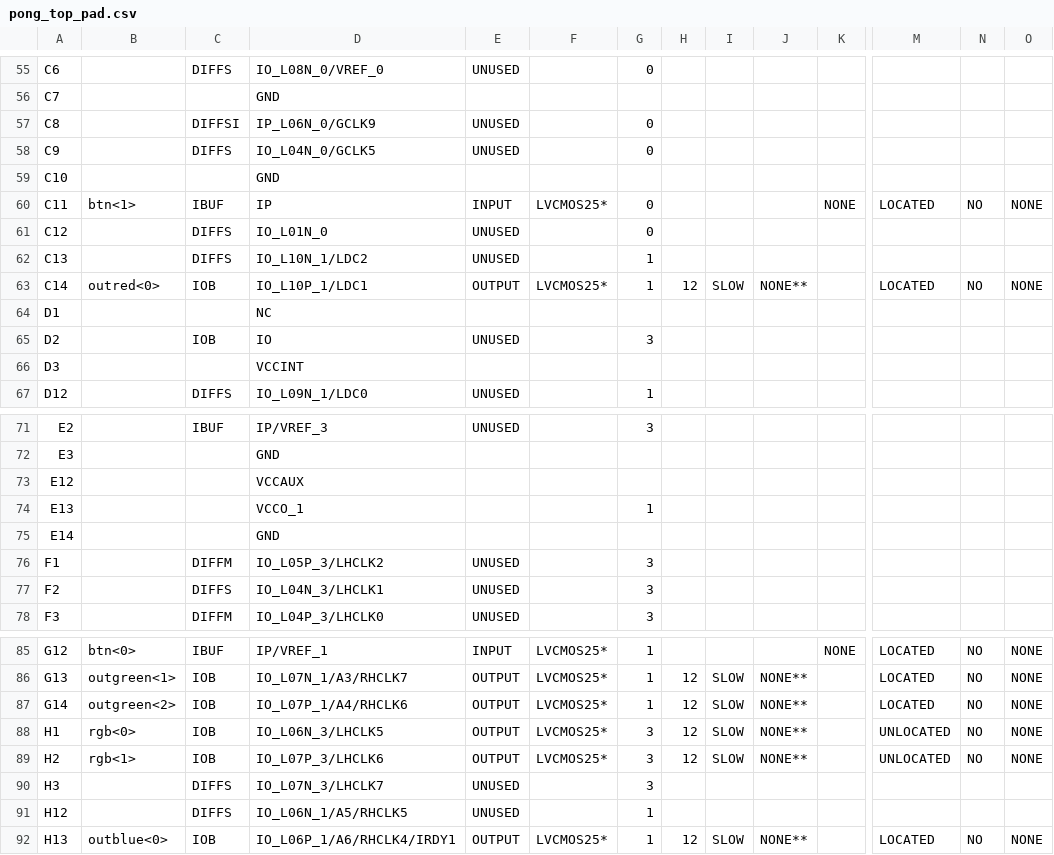
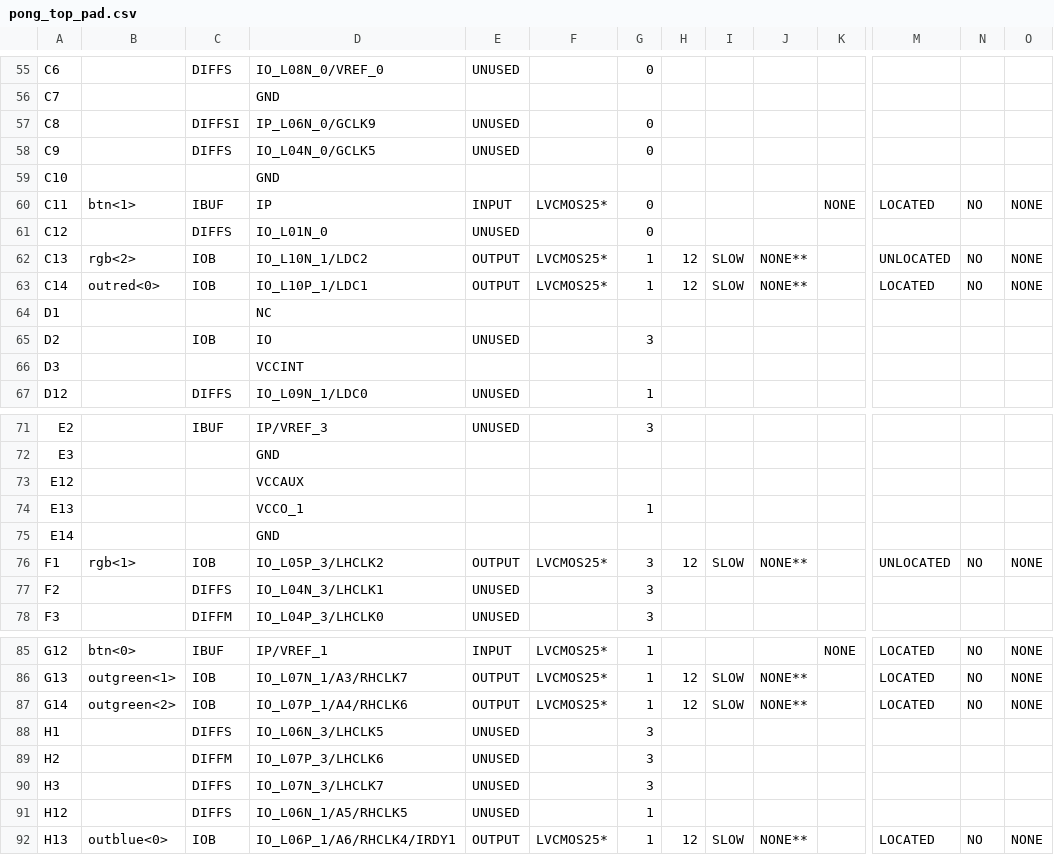
Before and after one commit to ekrov/SpaceInvaders, a CSV file: pong_top_pad.csv, drawn as a sheet; only a part is shown, gaps mark what is left out; the diff covers the shown part only; the diff names each change by its address in the sheet, - before the commit and + after, or states it on an @@ line.

```diff
--- a/pong_top_pad.csv
+++ b/pong_top_pad.csv
-B62: (empty)
+B62: rgb<2>
-C62: DIFFS
+C62: IOB
-E62: UNUSED
+E62: OUTPUT
-F62: (empty)
+F62: LVCMOS25*
-H62: (empty)
+H62: 12
-I62: (empty)
+I62: SLOW
-J62: (empty)
+J62: NONE**
-M62: (empty)
+M62: UNLOCATED
-N62: (empty)
+N62: NO
-O62: (empty)
+O62: NONE
-B76: (empty)
+B76: rgb<1>
-C76: DIFFM
+C76: IOB
-E76: UNUSED
+E76: OUTPUT
-F76: (empty)
+F76: LVCMOS25*
-H76: (empty)
+H76: 12
-I76: (empty)
+I76: SLOW
-J76: (empty)
+J76: NONE**
-M76: (empty)
+M76: UNLOCATED
-N76: (empty)
+N76: NO
-O76: (empty)
+O76: NONE
-B88: rgb<0>
+B88: (empty)
-C88: IOB
+C88: DIFFS
-E88:E89: OUTPUT
+E88:E89: UNUSED
-F88:F89: LVCMOS25*
+F88:F89: (empty)
-H88:H89: 12
+H88:H89: (empty)
-I88:I89: SLOW
+I88:I89: (empty)
-J88:J89: NONE**
+J88:J89: (empty)
-M88:M89: UNLOCATED
+M88:M89: (empty)
-N88:N89: NO
+N88:N89: (empty)
-O88:O89: NONE
+O88:O89: (empty)
-B89: rgb<1>
+B89: (empty)
-C89: IOB
+C89: DIFFM
```
Also changed, not shown: 21 edited cells elsewhere in this file, 45 other files.
